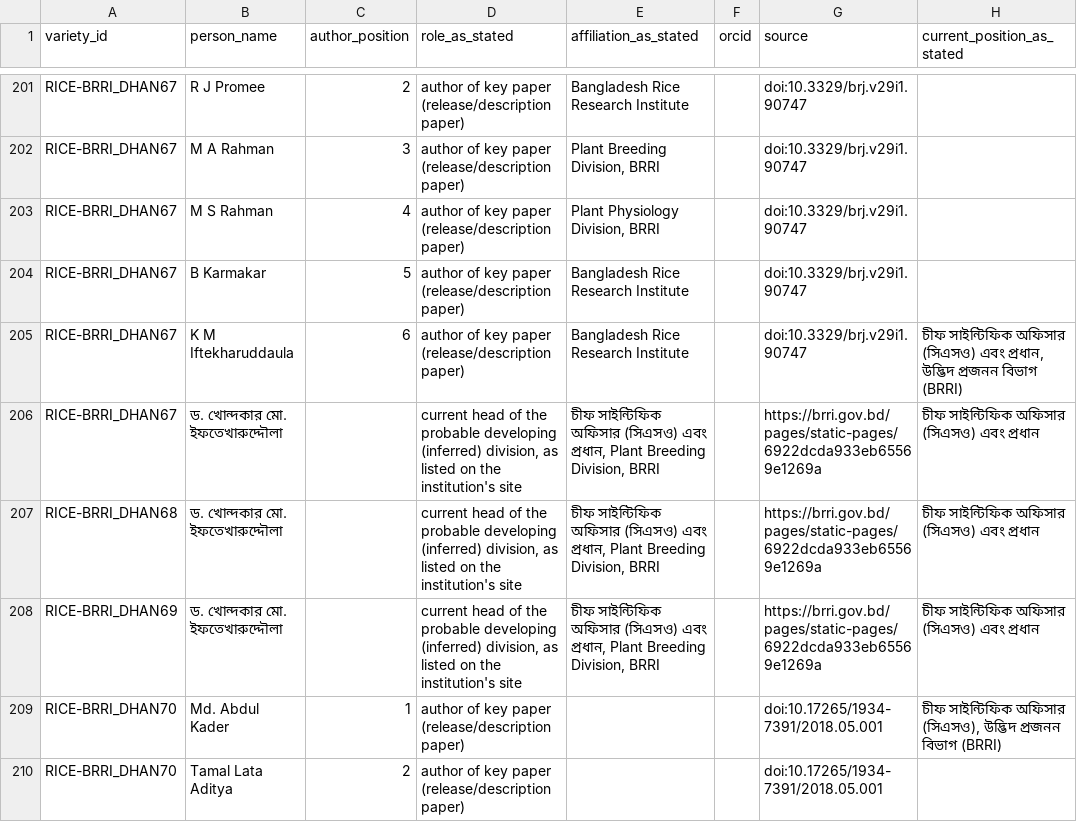
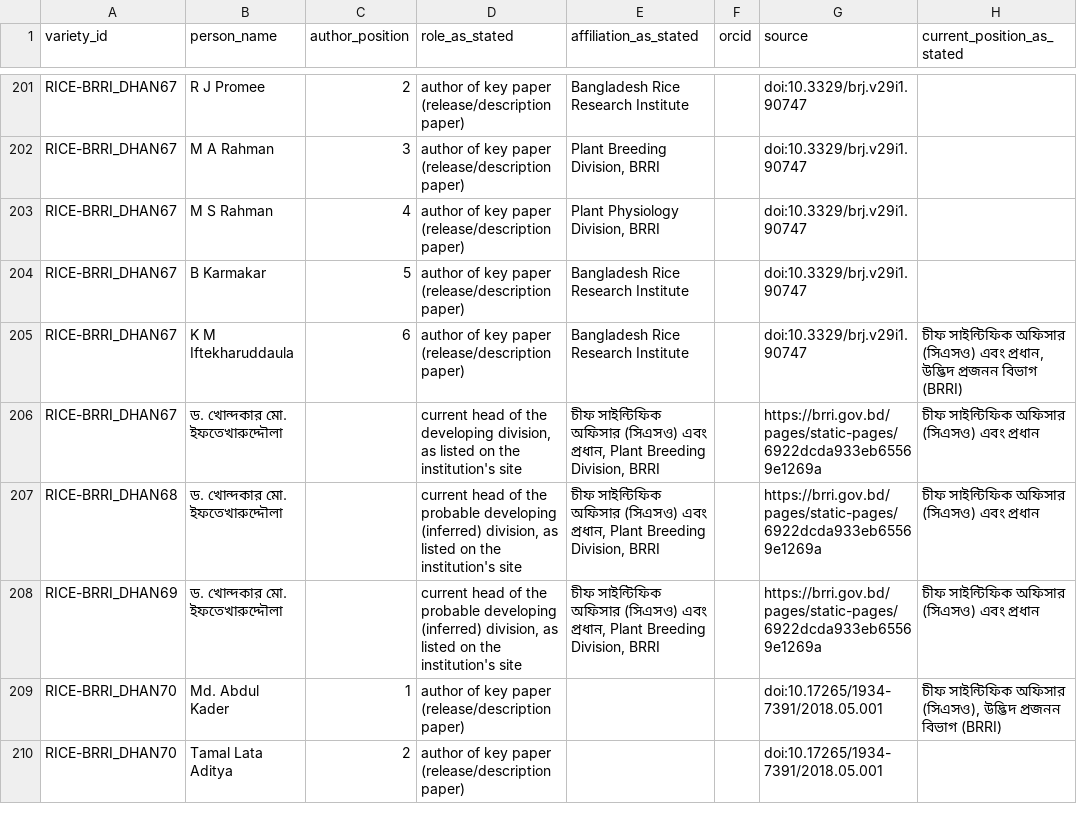
Before and after one commit to kushal-satya/bgd-rice-variety-register, a CSV file: data/bgd_variety_people.csv, drawn as a sheet; only a part is shown, gaps mark what is left out; the diff names each change by its address in the sheet, - before the commit and + after, or states it on an @@ line.

```diff
--- a/data/bgd_variety_people.csv
+++ b/data/bgd_variety_people.csv
-D206 (role_as_stated): …of the probable developing (inferred) division, as…
+D206 (role_as_stated): …of the developing division, as…
```
Also changed, not shown: data/bgd_conflicts_summary.csv, data/bgd_institutions.csv, 16 other files.
